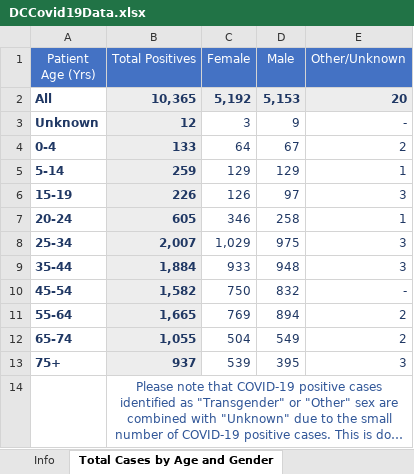
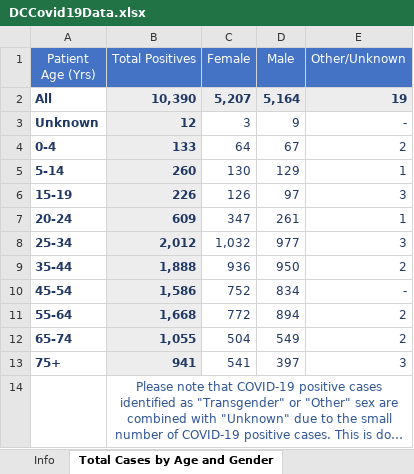
Before and after one commit to anesta95/DMV_Covid-19_Dashboard, an Excel workbook: DCCovid19Data.xlsx, sheet Total Cases by Age and Gender, drawn as a sheet; long unchanged cells end in …; values as stored, in another font and other column widths than the file's, no borders; the diff names each change by its address in the sheet, - before the commit and + after, or states it on an @@ line.

```diff
--- a/DCCovid19Data.xlsx (sheet Total Cases by Age and Gender)
+++ b/DCCovid19Data.xlsx (sheet Total Cases by Age and Gender)
-B2 (Total Positives): 10,365
+B2 (Total Positives): 10,390
-C2 (Female): 5,192
+C2 (Female): 5,207
-D2 (Male): 5,153
+D2 (Male): 5,164
-E2 (Other/Unknown): 20
+E2 (Other/Unknown): 19
-B5 (Total Positives): 259
+B5 (Total Positives): 260
-C5 (Female): 129
+C5 (Female): 130
-B7 (Total Positives): 605
+B7 (Total Positives): 609
-C7 (Female): 346
+C7 (Female): 347
-D7 (Male): 258
+D7 (Male): 261
-B8 (Total Positives): 2,007
+B8 (Total Positives): 2,012
-C8 (Female): 1,029
+C8 (Female): 1,032
-D8 (Male): 975
+D8 (Male): 977
-B9 (Total Positives): 1,884
+B9 (Total Positives): 1,888
-C9 (Female): 933
+C9 (Female): 936
-D9 (Male): 948
+D9 (Male): 950
-E9 (Other/Unknown): 3
+E9 (Other/Unknown): 2
-B10 (Total Positives): 1,582
+B10 (Total Positives): 1,586
-C10 (Female): 750
+C10 (Female): 752
-D10 (Male): 832
+D10 (Male): 834
-B11 (Total Positives): 1,665
+B11 (Total Positives): 1,668
-C11 (Female): 769
+C11 (Female): 772
-B13 (Total Positives): 937
+B13 (Total Positives): 941
-C13 (Female): 539
+C13 (Female): 541
-D13 (Male): 395
+D13 (Male): 397
```
Also changed, not shown: sheet Total Positives by Neighborhood, sheet Total Tests by Neighborhood, sheet Rates by Age Categories, sheet Age-Adjusted Rate by Ward, sheet Hospital Data, sheet Lives Lost by Sex, 7 more sheets, 33 other files.
